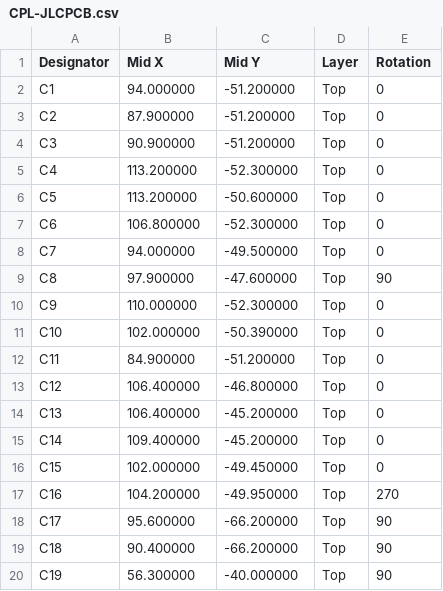
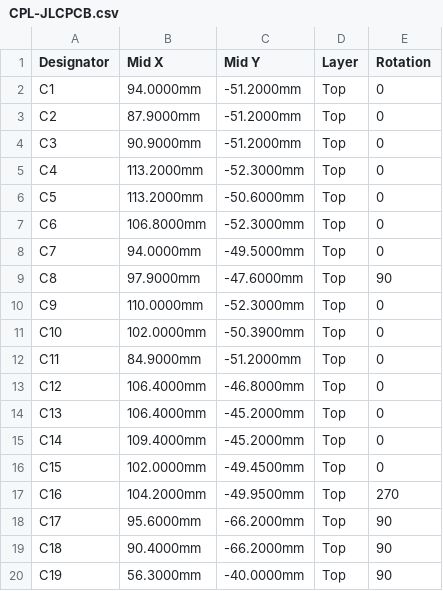
Before and after one commit to FujiNetWIFI/fujinet-hardware, a CSV file: Astrocade/rev0/exports/jlcpcb/CPL-JLCPCB.csv, drawn as a sheet; only a part is shown; the diff covers the shown part only.

```diff
--- a/Astrocade/rev0/exports/jlcpcb/CPL-JLCPCB.csv
+++ b/Astrocade/rev0/exports/jlcpcb/CPL-JLCPCB.csv
@@ -1,20 +1,20 @@
 Designator,Mid X,Mid Y,Layer,Rotation
-C1,94.000000,-51.200000,Top,0
-C2,87.900000,-51.200000,Top,0
-C3,90.900000,-51.200000,Top,0
-C4,113.200000,-52.300000,Top,0
-C5,113.200000,-50.600000,Top,0
-C6,106.800000,-52.300000,Top,0
-C7,94.000000,-49.500000,Top,0
-C8,97.900000,-47.600000,Top,90
-C9,110.000000,-52.300000,Top,0
-C10,102.000000,-50.390000,Top,0
-C11,84.900000,-51.200000,Top,0
-C12,106.400000,-46.800000,Top,0
-C13,106.400000,-45.200000,Top,0
-C14,109.400000,-45.200000,Top,0
-C15,102.000000,-49.450000,Top,0
-C16,104.200000,-49.950000,Top,270
-C17,95.600000,-66.200000,Top,90
-C18,90.400000,-66.200000,Top,90
-C19,56.300000,-40.000000,Top,90
+C1,94.0000mm,-51.2000mm,Top,0
+C2,87.9000mm,-51.2000mm,Top,0
+C3,90.9000mm,-51.2000mm,Top,0
+C4,113.2000mm,-52.3000mm,Top,0
+C5,113.2000mm,-50.6000mm,Top,0
+C6,106.8000mm,-52.3000mm,Top,0
+C7,94.0000mm,-49.5000mm,Top,0
+C8,97.9000mm,-47.6000mm,Top,90
+C9,110.0000mm,-52.3000mm,Top,0
+C10,102.0000mm,-50.3900mm,Top,0
+C11,84.9000mm,-51.2000mm,Top,0
+C12,106.4000mm,-46.8000mm,Top,0
+C13,106.4000mm,-45.2000mm,Top,0
+C14,109.4000mm,-45.2000mm,Top,0
+C15,102.0000mm,-49.4500mm,Top,0
+C16,104.2000mm,-49.9500mm,Top,270
+C17,95.6000mm,-66.2000mm,Top,90
+C18,90.4000mm,-66.2000mm,Top,90
+C19,56.3000mm,-40.0000mm,Top,90
```
Also changed, not shown: 134 edited cells elsewhere in this file, 41 other files.
